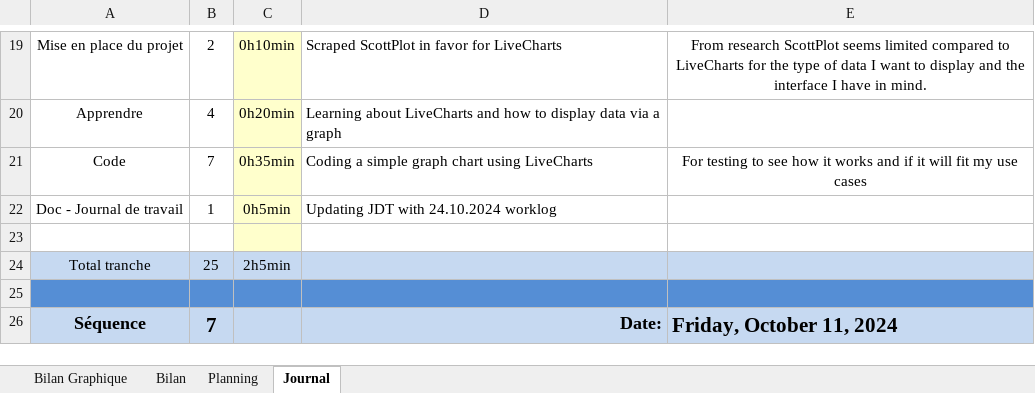
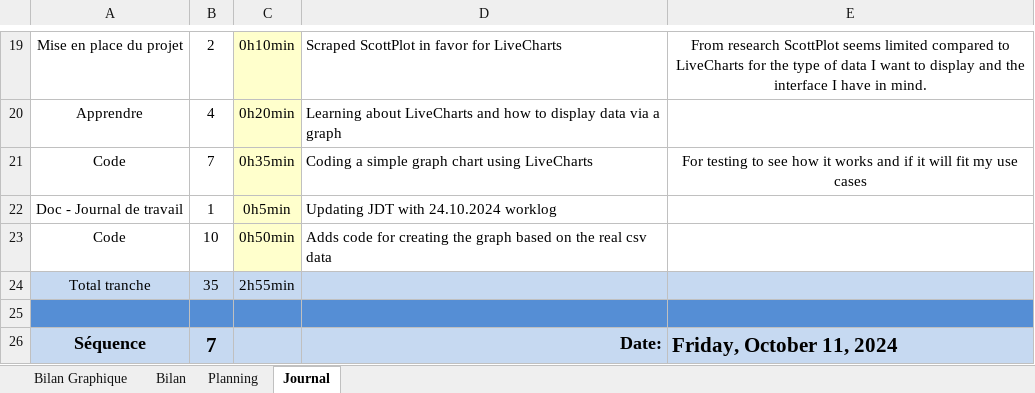
Before and after one commit to ethanschafstall/P_FUN_323, an Excel workbook: Docs/jnltrav_P_FUN.xlsm, sheet Journal, drawn as a sheet; only a part is shown, gaps mark what is left out; values as stored, in another font and other column widths than the file's, no borders; charts and pictures and conditional formats not drawn; the diff names each change by its address in the sheet, - before the commit and + after, or states it on an @@ line.

Commit message:
Doc(JDT): Updates worklog for 24.10.2024

```diff
--- a/Docs/jnltrav_P_FUN.xlsm (sheet Journal)
+++ b/Docs/jnltrav_P_FUN.xlsm (sheet Journal)
-row 23: (empty)
+row 23: Code | 10 | 0h50min | Adds code for creating the graph based on the real csv data
-B24: 25
+B24: 35
-C24: 2h5min
+C24: 2h55min
```
